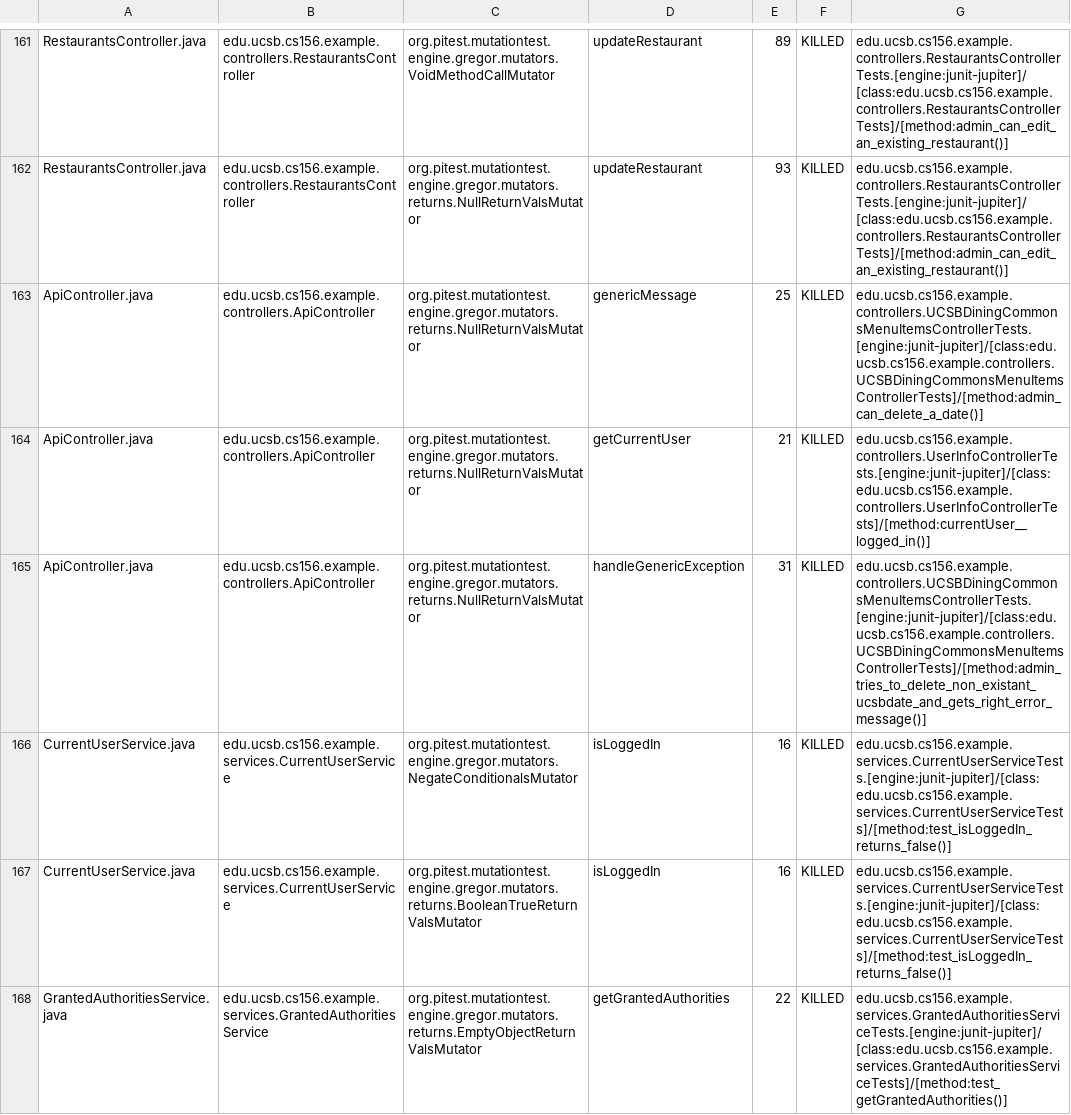
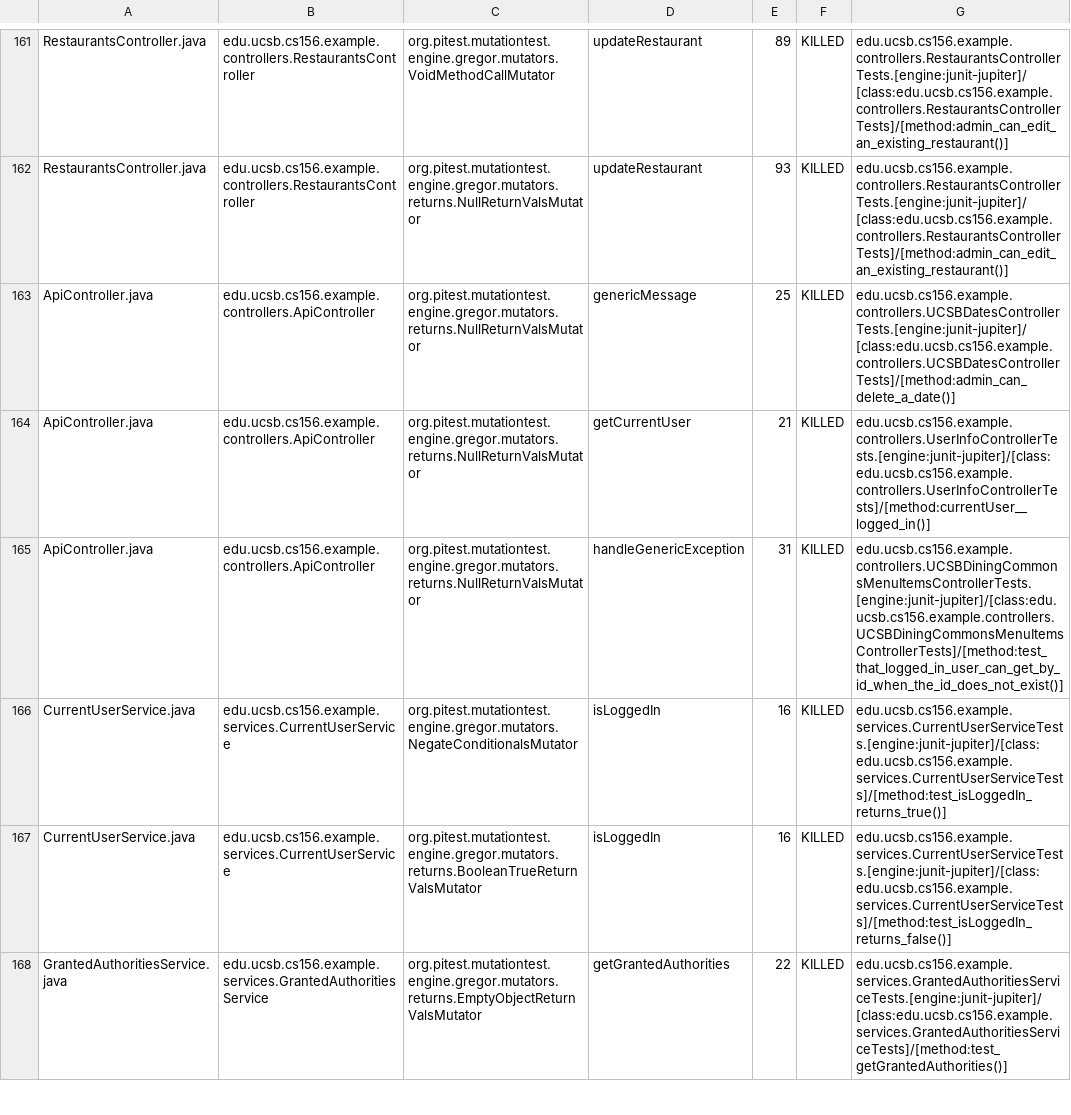
Before and after one commit to ucsb-cs156-f23/team03-f23-5pm-2, a CSV file: prs/73/pitest/mutations.csv, drawn as a sheet; only a part is shown, gaps mark what is left out.

Commit message:
Deploying to gh-pages from @ ucsb-cs156-f23/team03-f23-5pm-2@e3fc41061f8da4ee5edad7085e69562e8df65d30 🚀

```diff
--- a/prs/73/pitest/mutations.csv
+++ b/prs/73/pitest/mutations.csv
@@ -162,6 +162,6 @@ RestaurantsController.java,edu.ucsb.cs156.example.controllers.RestaurantsControl
 RestaurantsController.java,edu.ucsb.cs156.example.controllers.RestaurantsController,org.pitest.mutationtest.engine.gregor.mutators.returns.NullReturnValsMutator,updateRestaurant,93,KILLED,edu.ucsb.cs156.example.controllers.RestaurantsControllerTests.[engine:junit-jupiter]/[class:edu.ucsb.cs156.example.controllers.RestaurantsControllerTests]/[method:admin_can_edit_an_existing_restaurant()]
-ApiController.java,edu.ucsb.cs156.example.controllers.ApiController,org.pitest.mutationtest.engine.gregor.mutators.returns.NullReturnValsMutator,genericMessage,25,KILLED,edu.ucsb.cs156.example.controllers.UCSBDiningCommonsMenuItemsControllerTests.[engine:junit-jupiter]/[class:edu.ucsb.cs156.example.controllers.UCSBDiningCommonsMenuItemsControllerTests]/[method:admin_can_delete_a_date()]
+ApiController.java,edu.ucsb.cs156.example.controllers.ApiController,org.pitest.mutationtest.engine.gregor.mutators.returns.NullReturnValsMutator,genericMessage,25,KILLED,edu.ucsb.cs156.example.controllers.UCSBDatesControllerTests.[engine:junit-jupiter]/[class:edu.ucsb.cs156.example.controllers.UCSBDatesControllerTests]/[method:admin_can_delete_a_date()]
 ApiController.java,edu.ucsb.cs156.example.controllers.ApiController,org.pitest.mutationtest.engine.gregor.mutators.returns.NullReturnValsMutator,getCurrentUser,21,KILLED,edu.ucsb.cs156.example.controllers.UserInfoControllerTests.[engine:junit-jupiter]/[class:edu.ucsb.cs156.example.controllers.UserInfoControllerTests]/[method:currentUser__logged_in()]
-ApiController.java,edu.ucsb.cs156.example.controllers.ApiController,org.pitest.mutationtest.engine.gregor.mutators.returns.NullReturnValsMutator,handleGenericException,31,KILLED,edu.ucsb.cs156.example.controllers.UCSBDiningCommonsMenuItemsControllerTests.[engine:junit-jupiter]/[class:edu.ucsb.cs156.example.controllers.UCSBDiningCommonsMenuItemsControllerTests]/[method:admin_tries_to_delete_non_existant_ucsbdate_and_gets_right_error_message()]
-CurrentUserService.java,edu.ucsb.cs156.example.services.CurrentUserService,org.pitest.mutationtest.engine.gregor.mutators.NegateConditionalsMutator,isLoggedIn,16,KILLED,edu.ucsb.cs156.example.services.CurrentUserServiceTests.[engine:junit-jupiter]/[class:edu.ucsb.cs156.example.services.CurrentUserServiceTests]/[method:test_isLoggedIn_returns_false()]
+ApiController.java,edu.ucsb.cs156.example.controllers.ApiController,org.pitest.mutationtest.engine.gregor.mutators.returns.NullReturnValsMutator,handleGenericException,31,KILLED,edu.ucsb.cs156.example.controllers.UCSBDiningCommonsMenuItemsControllerTests.[engine:junit-jupiter]/[class:edu.ucsb.cs156.example.controllers.UCSBDiningCommonsMenuItemsControllerTests]/[method:test_that_logged_in_user_can_get_by_id_when_the_id_does_not_exist()]
+CurrentUserService.java,edu.ucsb.cs156.example.services.CurrentUserService,org.pitest.mutationtest.engine.gregor.mutators.NegateConditionalsMutator,isLoggedIn,16,KILLED,edu.ucsb.cs156.example.services.CurrentUserServiceTests.[engine:junit-jupiter]/[class:edu.ucsb.cs156.example.services.CurrentUserServiceTests]/[method:test_isLoggedIn_returns_true()]
 CurrentUserService.java,edu.ucsb.cs156.example.services.CurrentUserService,org.pitest.mutationtest.engine.gregor.mutators.returns.BooleanTrueReturnValsMutator,isLoggedIn,16,KILLED,edu.ucsb.cs156.example.services.CurrentUserServiceTests.[engine:junit-jupiter]/[class:edu.ucsb.cs156.example.services.CurrentUserServiceTests]/[method:test_isLoggedIn_returns_false()]
```
Also changed, not shown: 18 other files.
